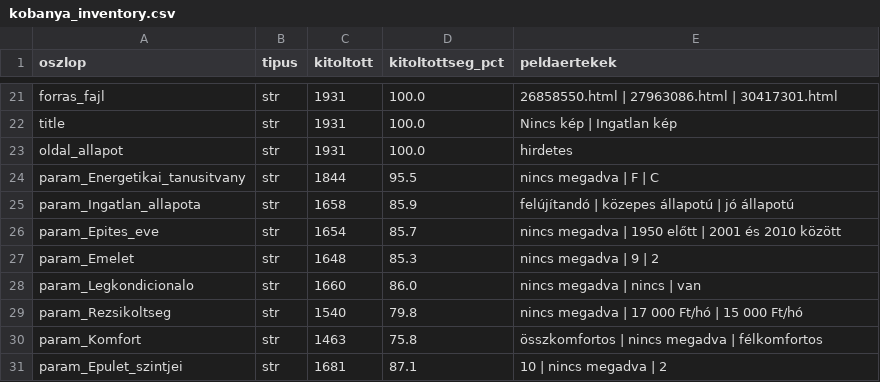
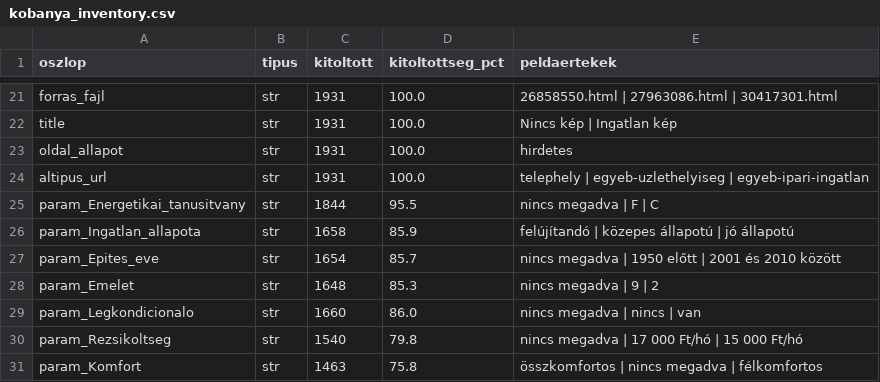
Before and after one commit to oliwerbig/03_K-b-nya-ingatlan.com, a CSV file: data/extracted/kobanya_inventory.csv, drawn as a sheet; only a part is shown, gaps mark what is left out; the shorter side is filled out with more unchanged rows.

```diff
--- a/data/extracted/kobanya_inventory.csv
+++ b/data/extracted/kobanya_inventory.csv
@@ -23,2 +23,3 @@ title,str,1931,100.0,Nincs kép | Ingatlan kép
 oldal_allapot,str,1931,100.0,hirdetes
+altipus_url,str,1931,100.0,telephely | egyeb-uzlethelyiseg | egyeb-ipari-ingatlan
 param_Energetikai_tanusitvany,str,1844,95.5,nincs megadva | F | C
```
Also changed, not shown: data/extracted/kobanya_extract_log.csv, data/extracted/leopoldstadt_inventory.csv, 34 other files.
